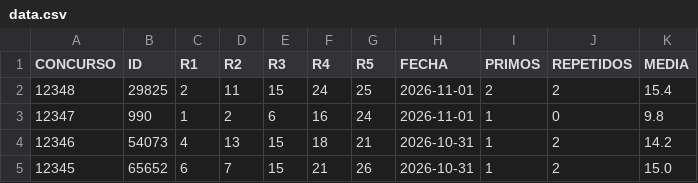
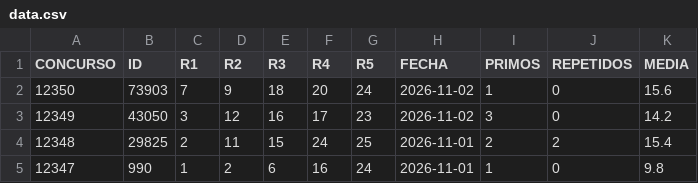
Before and after one commit to cedalonu/chispazo_predictor, a CSV file: data.csv, drawn as a sheet; only a part is shown; the shorter side is filled out with more unchanged rows; the diff names each change by its address in the sheet, - before the commit and + after, or states it on an @@ line.

```diff
--- a/data.csv
+++ b/data.csv
+row 2: 12350 | 73903 | 7 | 9 | 18 | 20 | 24 | 2026-11-02 | 1 | 0 | 15.6
+row 3: 12349 | 43050 | 3 | 12 | 16 | 17 | 23 | 2026-11-02 | 3 | 0 | 14.2
```
